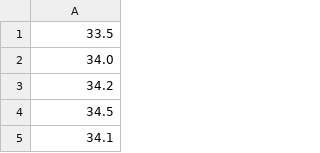
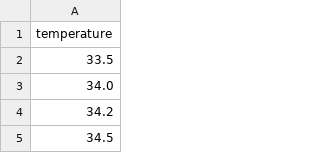
Before and after one commit to alexanderlapin115/Python-AU, a CSV file: Pandas/temperature.csv, drawn as a sheet; only a part is shown; the shorter side is filled out with more unchanged rows.

Commit message:
pandas

```diff
--- a/Pandas/temperature.csv
+++ b/Pandas/temperature.csv
@@ -1 +1,2 @@
+temperature
 33.5
```
Also changed, not shown: 3 other files.
